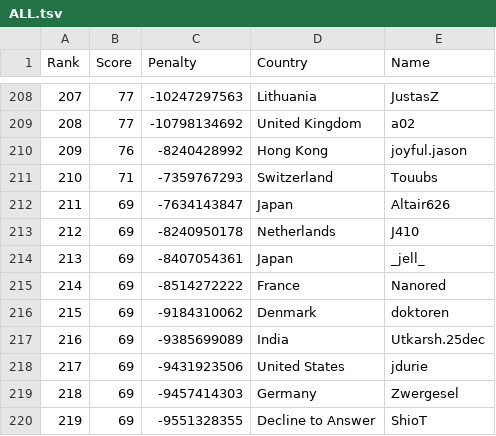
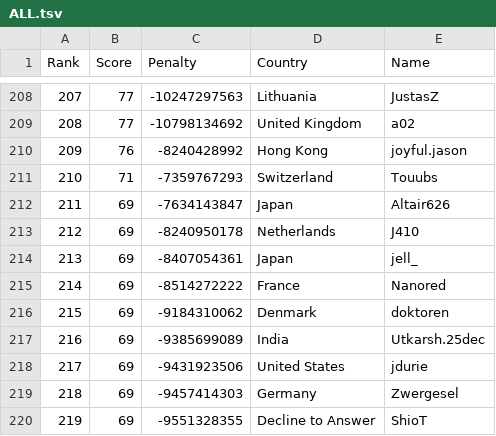
Before and after one commit to Sea-n/GCJ-score, a TSV file: 2020-Round1B/ALL.tsv, drawn as a sheet; only a part is shown, gaps mark what is left out.

```diff
--- a/2020-Round1B/ALL.tsv
+++ b/2020-Round1B/ALL.tsv
@@ -213,3 +213,3 @@ Rank	Score	Penalty	Country	Name
 212	69	-8240950178	Netherlands	J410
-213	69	-8407054361	Japan	_jell_
+213	69	-8407054361	Japan	jell_
 214	69	-8514272222	France	Nanored
```
Also changed, not shown: 2020-Round1B/Japan.tsv.
